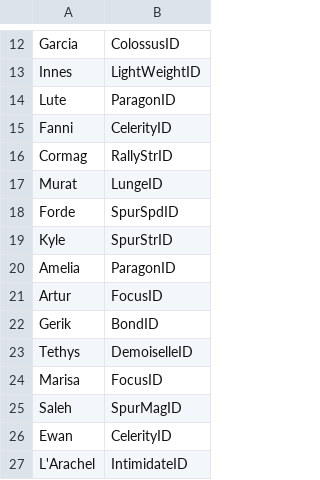
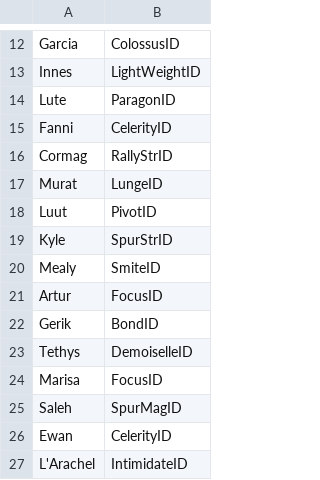
Before and after one commit to FireEmblemUniverse/VBA-Blitz-Tendency, a CSV file: Tables/FE8 Nightmare modules/FE8 Personal Skill Editor.csv, drawn as a sheet; only a part is shown, gaps mark what is left out.

```diff
--- a/Tables/FE8 Nightmare modules/FE8 Personal Skill Editor.csv
+++ b/Tables/FE8 Nightmare modules/FE8 Personal Skill Editor.csv
@@ -17,5 +17,5 @@ Cormag,RallyStrID
 Murat,LungeID
-Forde,SpurSpdID
+Luut,PivotID
 Kyle,SpurStrID
-Amelia,ParagonID
+Mealy,SmiteID
 Artur,FocusID
```
Also changed, not shown: Tables/FE8 Nightmare modules/Class & Character editors/FE8 Character Editor.csv, Tables/FE8 Nightmare modules/Item editors/FE8 Item Editor.csv, 15 other files.
